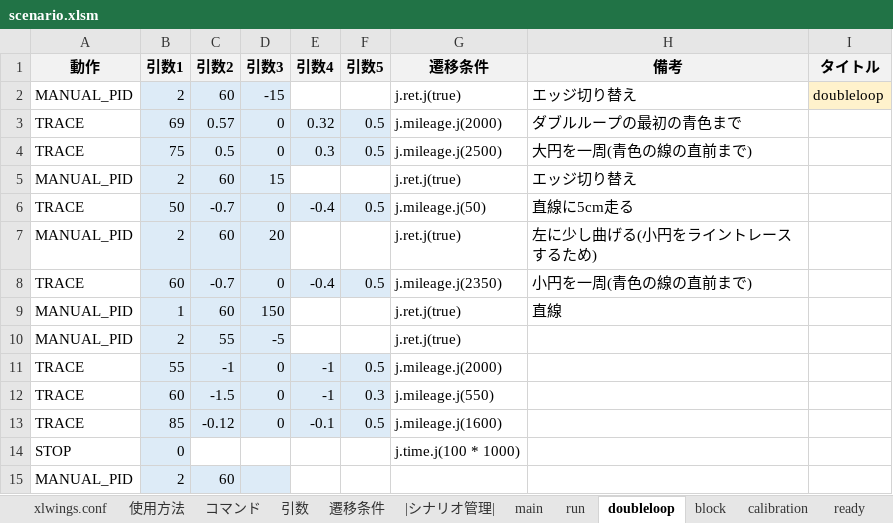
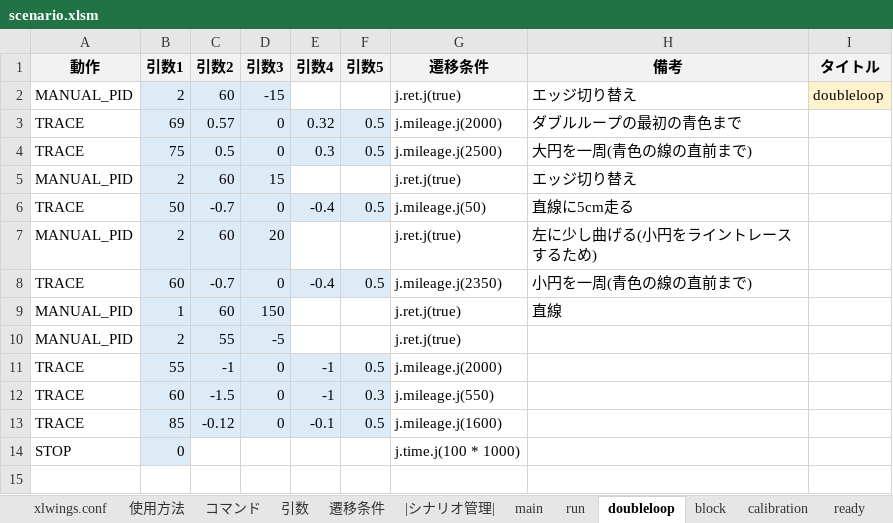
Before and after one commit to Black2856/etrobo2023, an Excel workbook: util/scenario/scenario.xlsm, sheet doubleloop, drawn as a sheet; values as stored, in another font and other column widths than the file's, no borders; charts and pictures not drawn; the diff names each change by its address in the sheet, - before the commit and + after, or states it on an @@ line.

```diff
--- a/util/scenario/scenario.xlsm (sheet doubleloop)
+++ b/util/scenario/scenario.xlsm (sheet doubleloop)
-row 15: MANUAL_PID | 2 | 60
```
Also changed, not shown: 1 other file.
